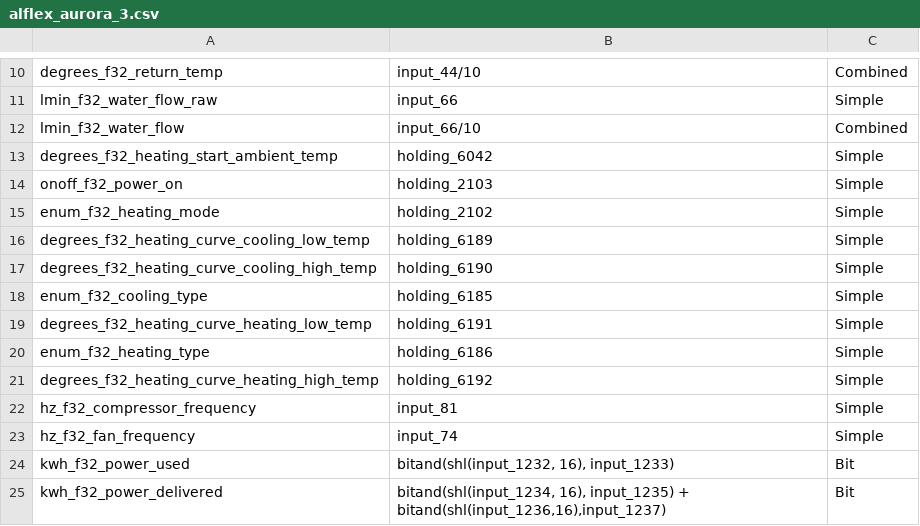
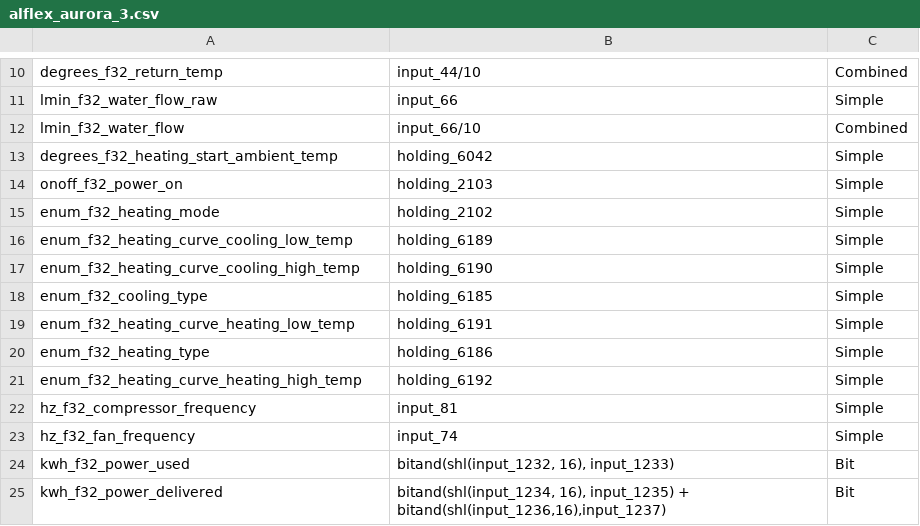
Before and after one commit to adlarcastra/mappings, a CSV file: alflex_aurora_3.csv, drawn as a sheet; only a part is shown, gaps mark what is left out.

```diff
--- a/alflex_aurora_3.csv
+++ b/alflex_aurora_3.csv
@@ -15,8 +15,8 @@
 "enum_f32_heating_mode",holding_2102,Simple
-"degrees_f32_heating_curve_cooling_low_temp",holding_6189,Simple
-"degrees_f32_heating_curve_cooling_high_temp",holding_6190,Simple
+"enum_f32_heating_curve_cooling_low_temp",holding_6189,Simple
+"enum_f32_heating_curve_cooling_high_temp",holding_6190,Simple
 "enum_f32_cooling_type",holding_6185,Simple
-"degrees_f32_heating_curve_heating_low_temp",holding_6191,Simple
+"enum_f32_heating_curve_heating_low_temp",holding_6191,Simple
 "enum_f32_heating_type",holding_6186,Simple
-"degrees_f32_heating_curve_heating_high_temp",holding_6192,Simple
+"enum_f32_heating_curve_heating_high_temp",holding_6192,Simple
 "hz_f32_compressor_frequency",input_81,Simple
```
Also changed, not shown: 1 other file.
